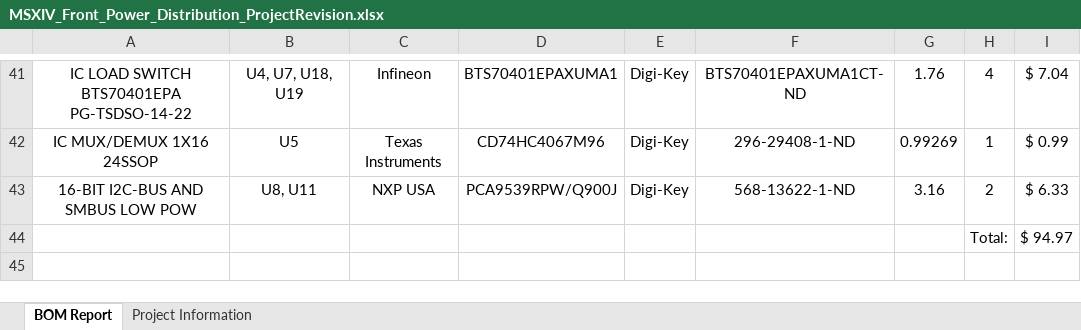
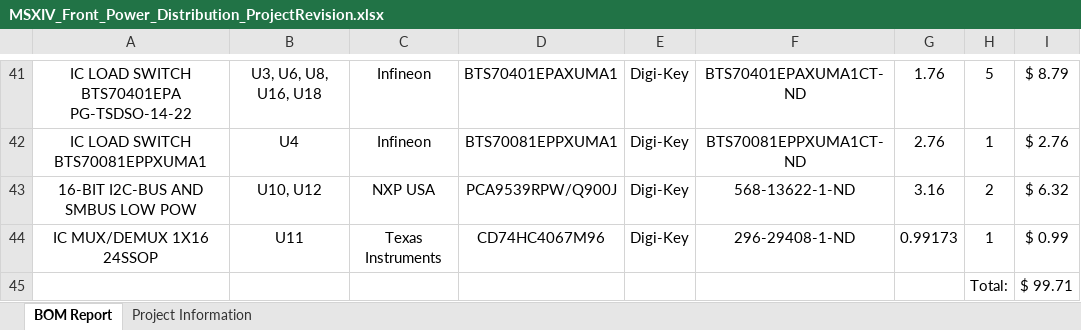
Before and after one commit to uw-midsun/hardware, an Excel workbook: MSXIV_FrontPowerDistribution/Project Outputs for MSXIV_Front_Power_Distribution/MSXIV_Front_Power_Distribution_ProjectRevision.xlsx, sheet BOM Report, drawn as a sheet; only a part is shown, gaps mark what is left out; values as stored, in another font and other column widths than the file's, no borders; charts and pictures not drawn; removed rows and columns are numbered as before the commit, all else as after; the diff covers the shown part only; the diff names each change by its address in the sheet, - before the commit and + after, or states it on an @@ line.

Commit message:
Changes -Laybled connectors -Chnaged current sense resistor to allow 3V at max load -Added main display output -outjob

```diff
--- a/MSXIV_FrontPowerDistribution/Project Outputs for MSXIV_Front_Power_Distribution/MSXIV_Front_Power_Distribution_ProjectRevision.xlsx (sheet BOM Report)
+++ b/MSXIV_FrontPowerDistribution/Project Outputs for MSXIV_Front_Power_Distribution/MSXIV_Front_Power_Distribution_ProjectRevision.xlsx (sheet BOM Report)
-B41: U4, U7, U18, U19
+B41: U3, U6, U8, U16, U18
-H41: 4
+H41: 5
-I41: $ 7.04
+I41: $ 8.79
-row 42: IC MUX/DEMUX 1X16 24SSOP | U5 | Texas Instruments | CD74HC4067M96 | Digi-Key | 296-29408-1-ND | 0.99269 | 1 | $ 0.99
+row 42: IC LOAD SWITCH BTS70081EPPXUMA1 | U4 | Infineon | BTS70081EPPXUMA1 | Digi-Key | BTS70081EPPXUMA1CT-ND | 2.76 | 1 | $ 2.76
-B43: U8, U11
+B43: U10, U12
-I43: $ 6.33
+I43: $ 6.32
-row 44:  |  |  |  |  |  |  | Total: | $ 94.97
+row 44: IC MUX/DEMUX 1X16 24SSOP | U11 | Texas Instruments | CD74HC4067M96 | Digi-Key | 296-29408-1-ND | 0.99173 | 1 | $ 0.99
+row 45:  |  |  |  |  |  |  | Total: | $ 99.71
```
Also changed, not shown: 14 added rows, 14 removed rows and 39 edited cells elsewhere in this sheet, sheet Project Information, 24 other files.
